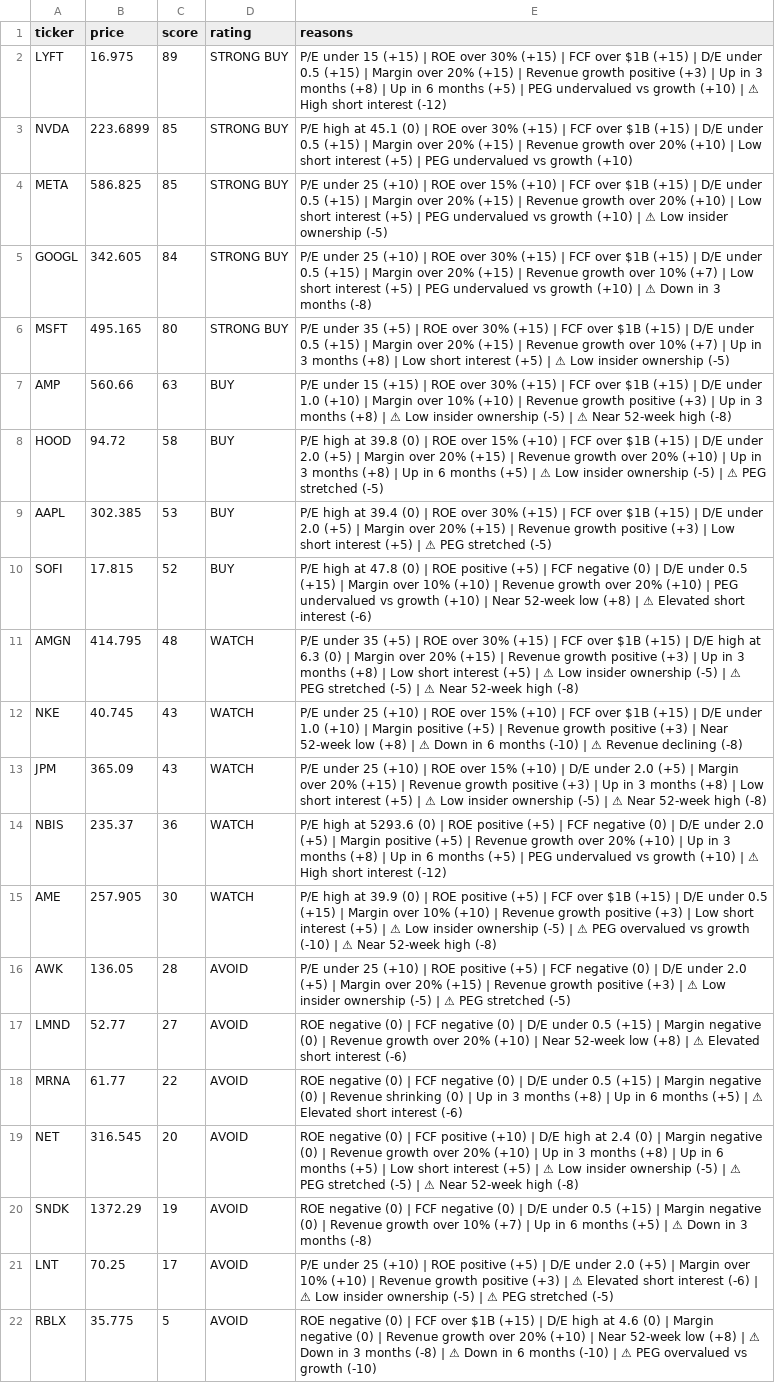
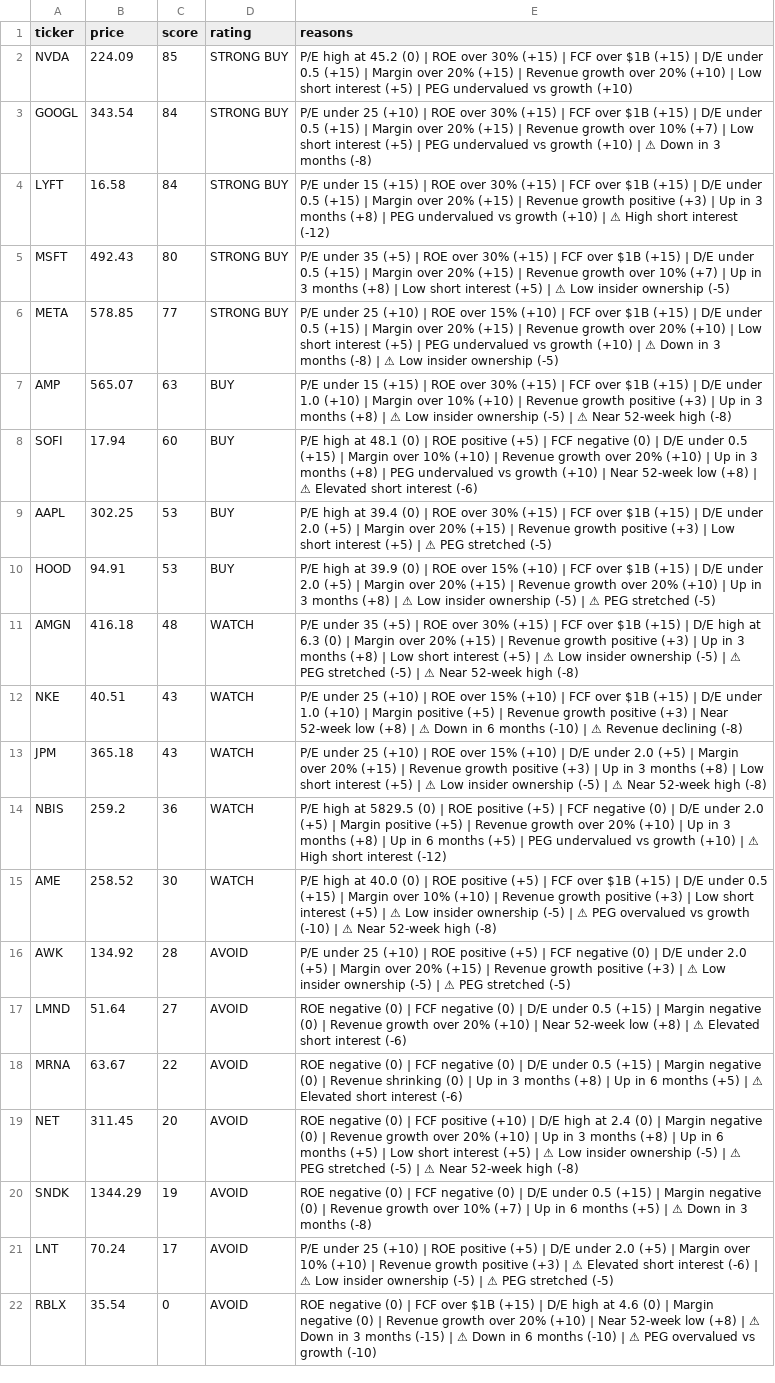
Before and after one commit to leafy-joyce-t/stock-tracker, a CSV file: data/scores.csv, drawn as a sheet; removed rows and columns are numbered as before the commit, all else as after; the diff names each change by its address in the sheet, - before the commit and + after, or states it on an @@ line.

```diff
--- a/data/scores.csv
+++ b/data/scores.csv
-row 2: LYFT | 16.975 | 89 | STRONG BUY | P/E under 15 (+15) | ROE over 30% (+15) | FCF over $1B (+15) | D/E under 0.5 (+15) | Margin over 20% (+15) | Revenue growth positive (+3) | Up in 3 months (+8) | Up in 6 months (+5) | PEG undervalued vs growth (+10) | ⚠ High short interest (-12)
-B2 (price): 223.6899
+B2 (price): 224.09
-E2 (reasons): …high at 45.1 (0) |…
+E2 (reasons): …high at 45.2 (0) |…
-row 4: META | 586.825 | 85 | STRONG BUY | P/E under 25 (+10) | ROE over 15% (+10) | FCF over $1B (+15) | D/E under 0.5 (+15) | Margin over 20% (+15) | Revenue growth over 20% (+10) | Low short interest (+5) | PEG undervalued vs growth (+10) | ⚠ Low insider ownership (-5)
-B3 (price): 342.605
+B3 (price): 343.54
+row 4: LYFT | 16.58 | 84 | STRONG BUY | P/E under 15 (+15) | ROE over 30% (+15) | FCF over $1B (+15) | D/E under 0.5 (+15) | Margin over 20% (+15) | Revenue growth positive (+3) | Up in 3 months (+8) | PEG undervalued vs growth (+10) | ⚠ High short interest (-12)
-B5 (price): 495.165
+B5 (price): 492.43
+row 6: META | 578.85 | 77 | STRONG BUY | P/E under 25 (+10) | ROE over 15% (+10) | FCF over $1B (+15) | D/E under 0.5 (+15) | Margin over 20% (+15) | Revenue growth over 20% (+10) | Low short interest (+5) | PEG undervalued vs growth (+10) | ⚠ Down in 3 months (-8) | ⚠ Low insider ownership (-5)
-B7 (price): 560.66
+B7 (price): 565.07
-row 8: HOOD | 94.72 | 58 | BUY | P/E high at 39.8 (0) | ROE over 15% (+10) | FCF over $1B (+15) | D/E under 2.0 (+5) | Margin over 20% (+15) | Revenue growth over 20% (+10) | Up in 3 months (+8) | Up in 6 months (+5) | ⚠ Low insider ownership (-5) | ⚠ PEG stretched (-5)
+row 8: SOFI | 17.94 | 60 | BUY | P/E high at 48.1 (0) | ROE positive (+5) | FCF negative (0) | D/E under 0.5 (+15) | Margin over 10% (+10) | Revenue growth over 20% (+10) | Up in 3 months (+8) | PEG undervalued vs growth (+10) | Near 52-week low (+8) | ⚠ Elevated short interest (-6)
-B9 (price): 302.385
+B9 (price): 302.25
-row 10: SOFI | 17.815 | 52 | BUY | P/E high at 47.8 (0) | ROE positive (+5) | FCF negative (0) | D/E under 0.5 (+15) | Margin over 10% (+10) | Revenue growth over 20% (+10) | PEG undervalued vs growth (+10) | Near 52-week low (+8) | ⚠ Elevated short interest (-6)
+row 10: HOOD | 94.91 | 53 | BUY | P/E high at 39.9 (0) | ROE over 15% (+10) | FCF over $1B (+15) | D/E under 2.0 (+5) | Margin over 20% (+15) | Revenue growth over 20% (+10) | Up in 3 months (+8) | ⚠ Low insider ownership (-5) | ⚠ PEG stretched (-5)
-B11 (price): 414.795
+B11 (price): 416.18
-B12 (price): 40.745
+B12 (price): 40.51
-B13 (price): 365.09
+B13 (price): 365.18
-B14 (price): 235.37
+B14 (price): 259.2
-E14 (reasons): …high at 5293.6 (0) |…
+E14 (reasons): …high at 5829.5 (0) |…
-B15 (price): 257.905
+B15 (price): 258.52
-E15 (reasons): …high at 39.9 (0) |…
+E15 (reasons): …high at 40.0 (0) |…
-B16 (price): 136.05
+B16 (price): 134.92
-B17 (price): 52.77
+B17 (price): 51.64
-B18 (price): 61.77
+B18 (price): 63.67
-B19 (price): 316.545
+B19 (price): 311.45
-B20 (price): 1372.29
+B20 (price): 1344.29
-B21 (price): 70.25
+B21 (price): 70.24
-B22 (price): 35.775
+B22 (price): 35.54
-C22 (score): 5
+C22 (score): 0
-E22 (reasons): …3 months (-8) | ⚠…
+E22 (reasons): …3 months (-15) | ⚠…
```
Also changed, not shown: data/calculated_ratios.csv, data/comparison.csv, 23 other files.
